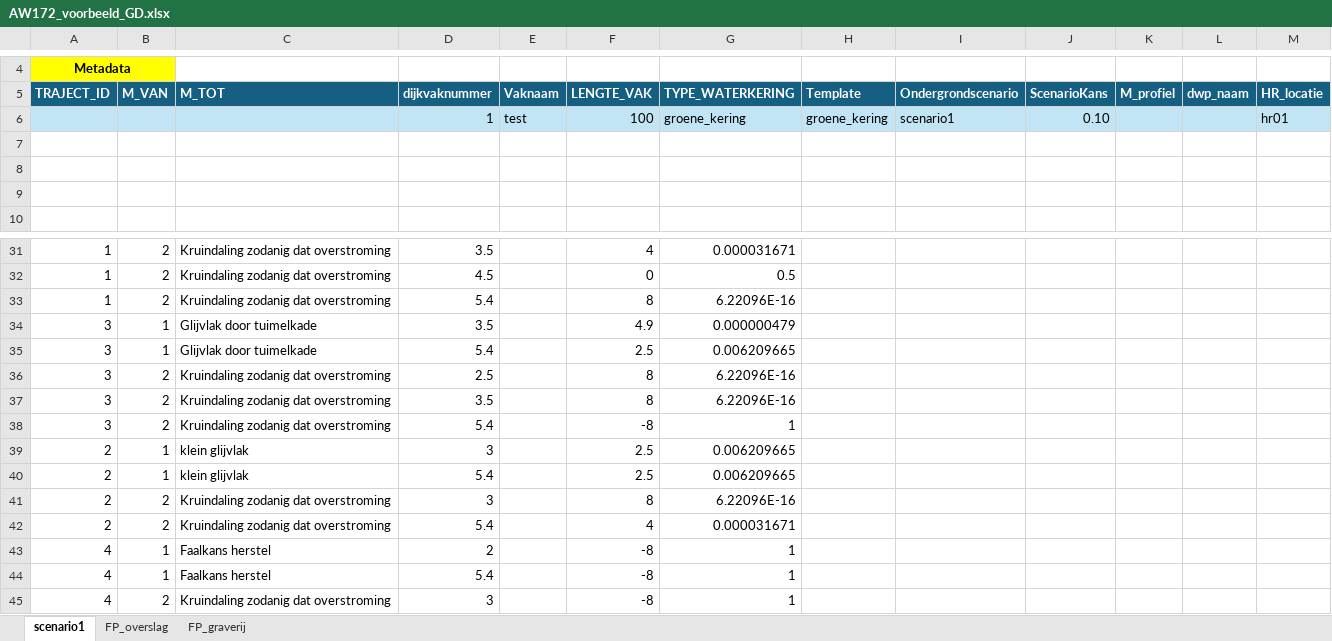
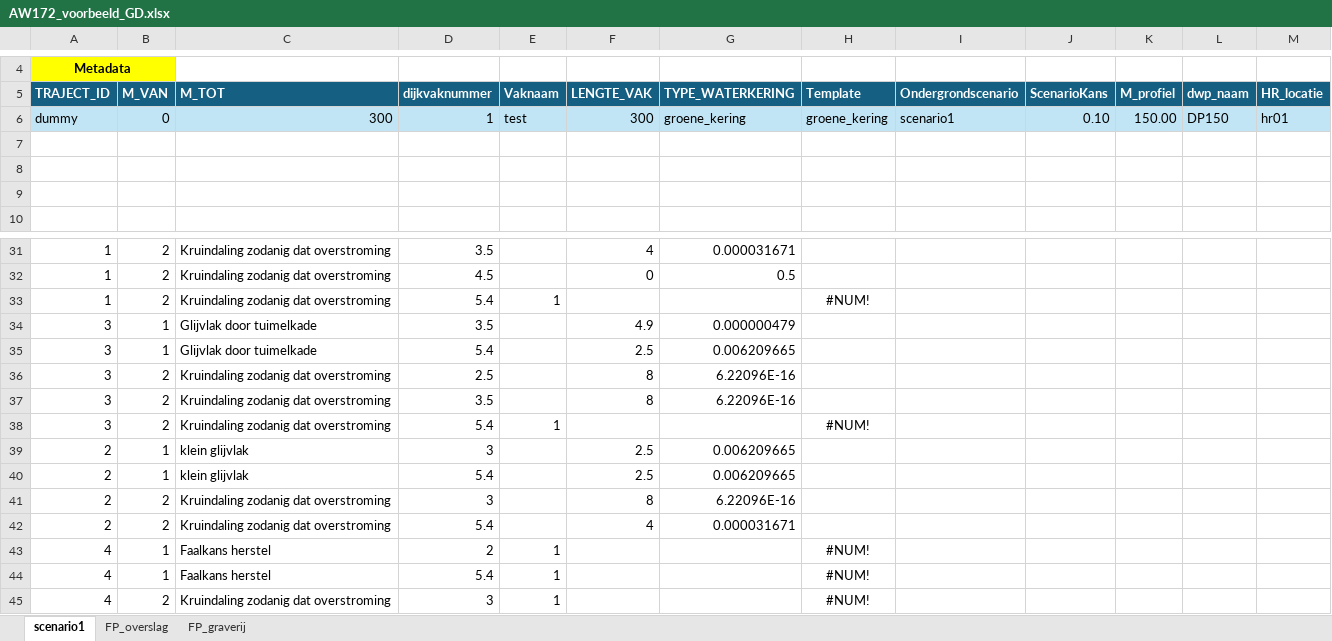
Before and after one commit to kkpdata/faalkansbeheer, an Excel workbook: scripts/example_input/AW172_voorbeeld_GD.xlsx, sheet scenario1, drawn as a sheet; only a part is shown, gaps mark what is left out; values as stored, in another font and other column widths than the file's, no borders; table styles not drawn; the diff names each change by its address in the sheet, - before the commit and + after, or states it on an @@ line.

Commit message:
change to example and tested ingest to sqlite

```diff
--- a/scripts/example_input/AW172_voorbeeld_GD.xlsx (sheet scenario1)
+++ b/scripts/example_input/AW172_voorbeeld_GD.xlsx (sheet scenario1)
-A6 (TRAJECT_ID): (empty)
+A6 (TRAJECT_ID): dummy
-B6 (M_VAN): (empty)
+B6 (M_VAN): 0
-C6 (M_TOT): (empty)
+C6 (M_TOT): 300
-F6 (LENGTE_VAK): 100
+F6 (LENGTE_VAK): 300
-K6 (M_profiel): (empty)
+K6 (M_profiel): 150.00
-L6 (dwp_naam): (empty)
+L6 (dwp_naam): DP150
-E33 (Vaknaam): (empty)
+E33 (Vaknaam): 1
-F33 (LENGTE_VAK): 8
+F33 (LENGTE_VAK): (empty)
-G33 (TYPE_WATERKERING): 6.22096E-16
+G33 (TYPE_WATERKERING): (empty)
-H33 (Template): (empty)
+H33 (Template): #NUM!
-E38 (Vaknaam): (empty)
+E38 (Vaknaam): 1
-F38 (LENGTE_VAK): -8
+F38 (LENGTE_VAK): (empty)
-G38 (TYPE_WATERKERING): 1
+G38 (TYPE_WATERKERING): (empty)
-H38 (Template): (empty)
+H38 (Template): #NUM!
-E43:E45 (Vaknaam): (empty)
+E43:E45 (Vaknaam): 1
-F43:F45 (LENGTE_VAK): -8
+F43:F45 (LENGTE_VAK): (empty)
-G43:G45 (TYPE_WATERKERING): 1
+G43:G45 (TYPE_WATERKERING): (empty)
-H43:H45 (Template): (empty)
+H43:H45 (Template): #NUM!
```
Also changed, not shown: sheet FP_graverij, 2 other files.
